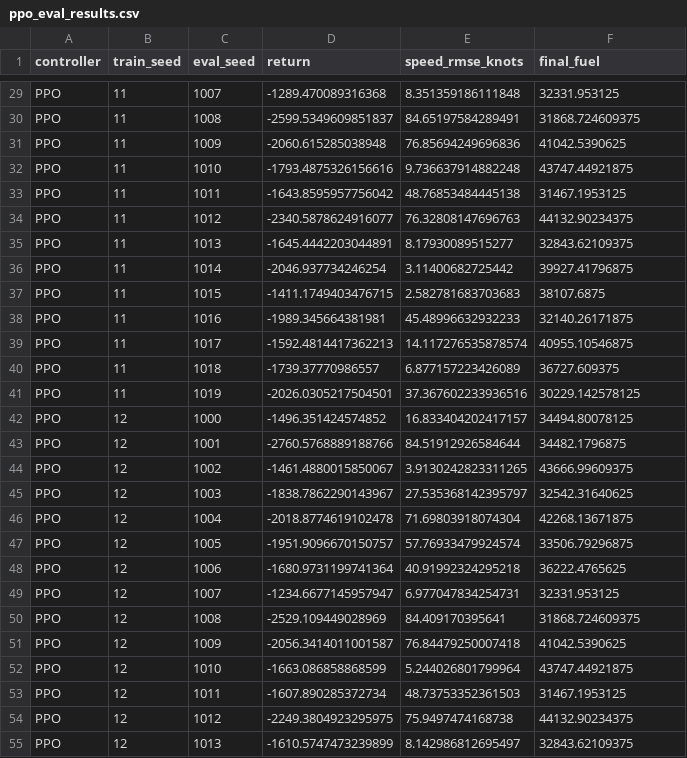
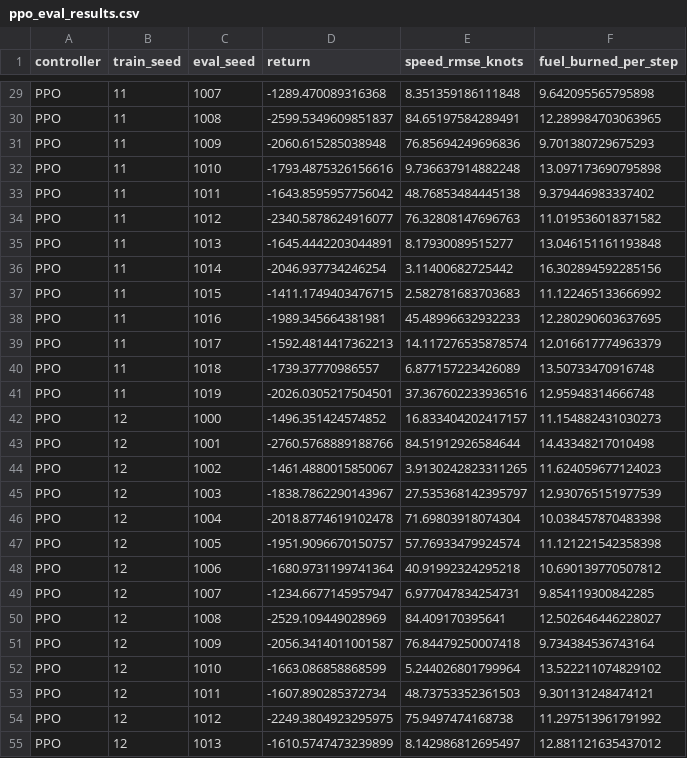
Before and after one commit to smg7709/RL-Control-for-Aviation, a CSV file: ppo_eval_results.csv, drawn as a sheet; only a part is shown, gaps mark what is left out; the diff covers the shown part only; the diff names each change by its address in the sheet, - before the commit and + after, or states it on an @@ line.

```diff
--- a/ppo_eval_results.csv
+++ b/ppo_eval_results.csv
-F1: final_fuel
+F1: fuel_burned_per_step
-F29 (fuel_burned_per_step): 32331.953125
+F29 (fuel_burned_per_step): 9.642095565795898
-F30 (fuel_burned_per_step): 31868.724609375
+F30 (fuel_burned_per_step): 12.289984703063965
-F31 (fuel_burned_per_step): 41042.5390625
+F31 (fuel_burned_per_step): 9.701380729675293
-F32 (fuel_burned_per_step): 43747.44921875
+F32 (fuel_burned_per_step): 13.097173690795898
-F33 (fuel_burned_per_step): 31467.1953125
+F33 (fuel_burned_per_step): 9.379446983337402
-F34 (fuel_burned_per_step): 44132.90234375
+F34 (fuel_burned_per_step): 11.019536018371582
-F35 (fuel_burned_per_step): 32843.62109375
+F35 (fuel_burned_per_step): 13.046151161193848
-F36 (fuel_burned_per_step): 39927.41796875
+F36 (fuel_burned_per_step): 16.302894592285156
-F37 (fuel_burned_per_step): 38107.6875
+F37 (fuel_burned_per_step): 11.122465133666992
-F38 (fuel_burned_per_step): 32140.26171875
+F38 (fuel_burned_per_step): 12.280290603637695
-F39 (fuel_burned_per_step): 40955.10546875
+F39 (fuel_burned_per_step): 12.016617774963379
-F40 (fuel_burned_per_step): 36727.609375
+F40 (fuel_burned_per_step): 13.50733470916748
-F41 (fuel_burned_per_step): 30229.142578125
+F41 (fuel_burned_per_step): 12.95948314666748
-F42 (fuel_burned_per_step): 34494.80078125
+F42 (fuel_burned_per_step): 11.154882431030273
-F43 (fuel_burned_per_step): 34482.1796875
+F43 (fuel_burned_per_step): 14.43348217010498
-F44 (fuel_burned_per_step): 43666.99609375
+F44 (fuel_burned_per_step): 11.624059677124023
-F45 (fuel_burned_per_step): 32542.31640625
+F45 (fuel_burned_per_step): 12.930765151977539
-F46 (fuel_burned_per_step): 42268.13671875
+F46 (fuel_burned_per_step): 10.038457870483398
-F47 (fuel_burned_per_step): 33506.79296875
+F47 (fuel_burned_per_step): 11.121221542358398
-F48 (fuel_burned_per_step): 36222.4765625
+F48 (fuel_burned_per_step): 10.690139770507812
-F49 (fuel_burned_per_step): 32331.953125
+F49 (fuel_burned_per_step): 9.854119300842285
-F50 (fuel_burned_per_step): 31868.724609375
+F50 (fuel_burned_per_step): 12.502646446228027
-F51 (fuel_burned_per_step): 41042.5390625
+F51 (fuel_burned_per_step): 9.734384536743164
-F52 (fuel_burned_per_step): 43747.44921875
+F52 (fuel_burned_per_step): 13.522211074829102
-F53 (fuel_burned_per_step): 31467.1953125
+F53 (fuel_burned_per_step): 9.301131248474121
-F54 (fuel_burned_per_step): 44132.90234375
+F54 (fuel_burned_per_step): 11.297513961791992
-F55 (fuel_burned_per_step): 32843.62109375
+F55 (fuel_burned_per_step): 12.881121635437012
```
Also changed, not shown: 73 edited cells elsewhere in this file, sac_eval_results.csv, 23 other files.
